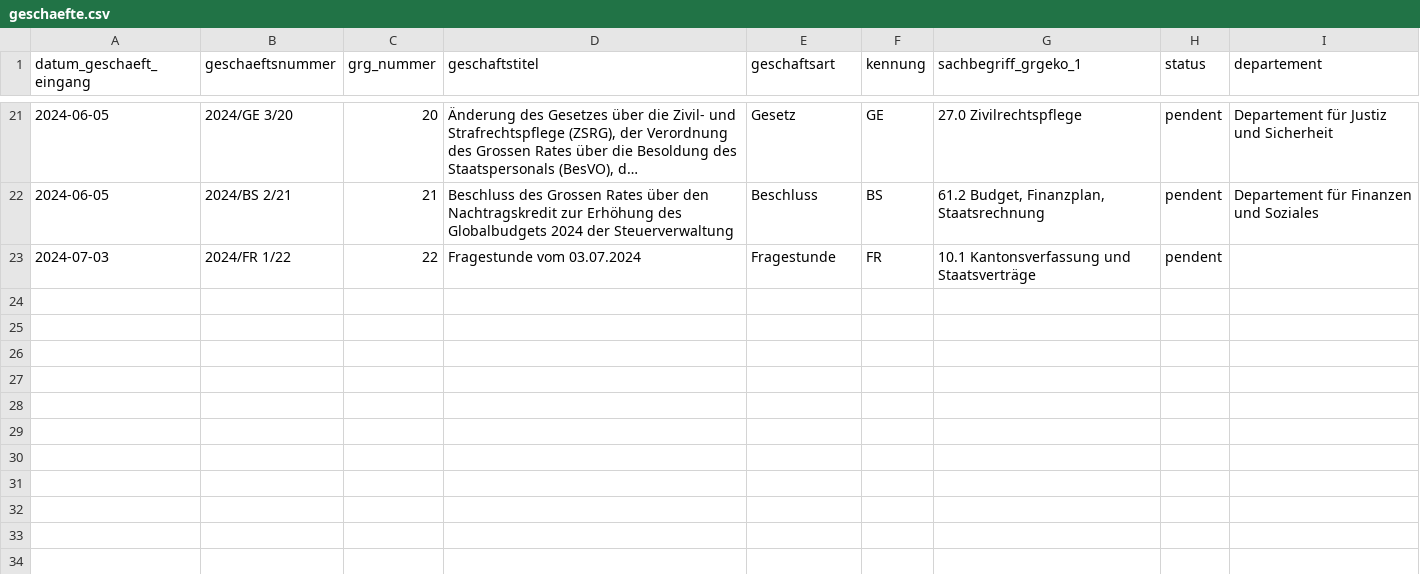
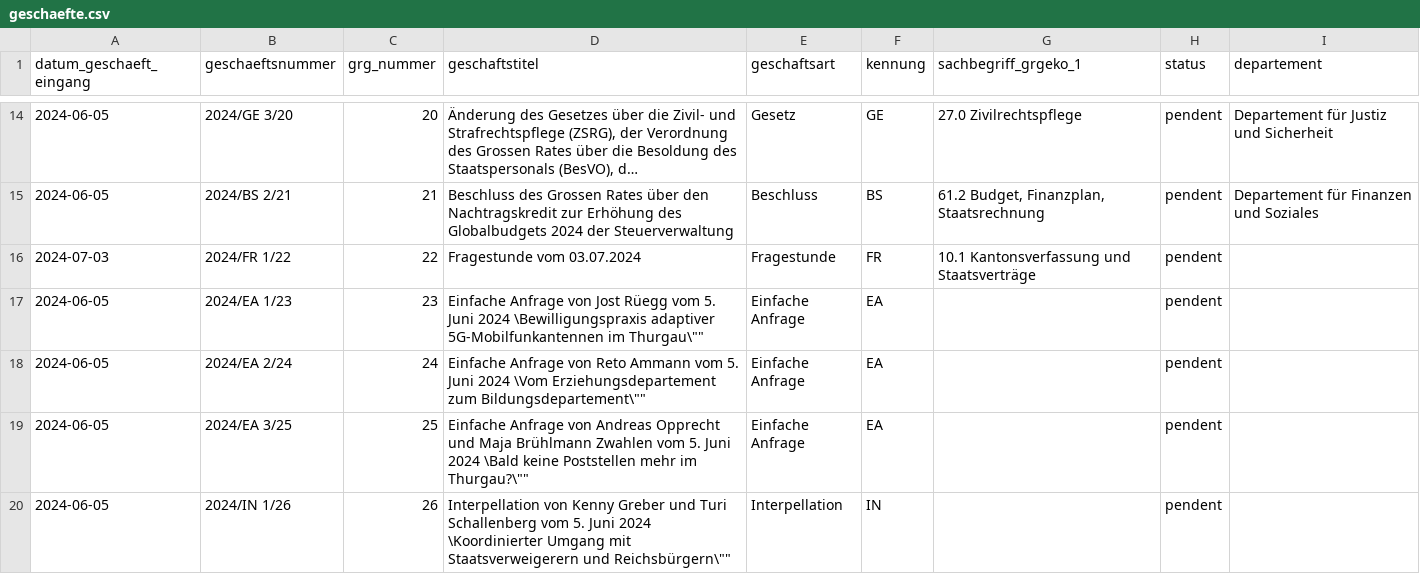
Before and after one commit to ogdtg/vorstossdaten_scrape, a CSV file: geschaefte.csv, drawn as a sheet; only a part is shown, gaps mark what is left out; long unchanged cells end in …; the diff covers the shown part only.

```diff
--- a/geschaefte.csv
+++ b/geschaefte.csv
@@ -23 +16,5 @@
 2024-07-03,"2024/FR 1/22","22","Fragestunde vom 03.07.2024","Fragestunde","FR","10.1 Kantonsverfassung und Staatsverträge","pendent",""
+2024-06-05,"2024/EA 1/23","23","Einfache Anfrage von Jost Rüegg vom 5. Juni 2024 \"Bewilligungspraxis adaptiver 5G-Mobilfunkantennen im Thurgau\"","Einfache Anfrage","EA","","pendent",""
+2024-06-05,"2024/EA 2/24","24","Einfache Anfrage von Reto Ammann vom 5. Juni 2024 \"Vom Erziehungsdepartement zum Bildungsdepartement\"","Einfache Anfrage","EA","","pendent",""
+2024-06-05,"2024/EA 3/25","25","Einfache Anfrage von Andreas Opprecht und Maja Brühlmann Zwahlen vom 5. Juni 2024 \"Bald keine Poststellen mehr im Thurgau?\"","Einfache Anfrage","EA","","pendent",""
+2024-06-05,"2024/IN 1/26","26","Interpellation von Kenny Greber und Turi Schallenberg vom 5. Juni 2024 \"Koordinierter Umgang mit Staatsverweigerern und Reichsbürgern\"","Interpellation","IN","","pendent",""
```
Also changed, not shown: 3 added rows and 7 removed rows elsewhere in this file, dokumente.csv, 2 other files.
